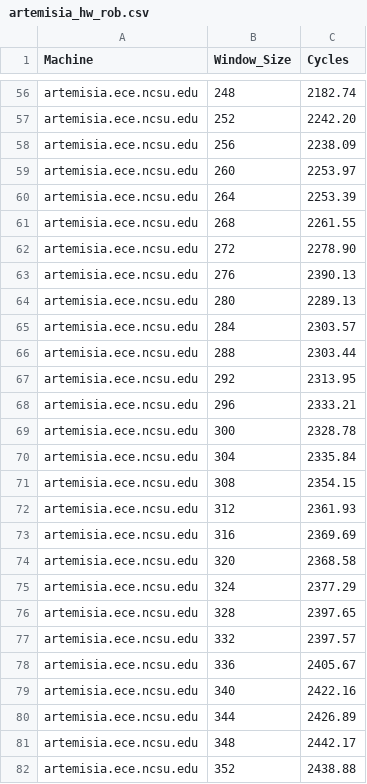
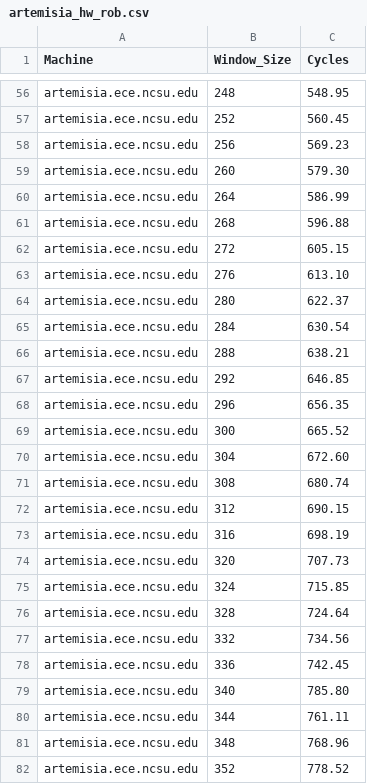
Before and after one commit to Amna-Hassan04/ece592_hw3, a CSV file: data/q3_rob/artemisia_hw_rob.csv, drawn as a sheet; only a part is shown, gaps mark what is left out; the diff covers the shown part only; the diff names each change by its address in the sheet, - before the commit and + after, or states it on an @@ line.

```diff
--- a/data/q3_rob/artemisia_hw_rob.csv
+++ b/data/q3_rob/artemisia_hw_rob.csv
-C56 (Cycles): 2182.74
+C56 (Cycles): 548.95
-C57 (Cycles): 2242.20
+C57 (Cycles): 560.45
-C58 (Cycles): 2238.09
+C58 (Cycles): 569.23
-C59 (Cycles): 2253.97
+C59 (Cycles): 579.30
-C60 (Cycles): 2253.39
+C60 (Cycles): 586.99
-C61 (Cycles): 2261.55
+C61 (Cycles): 596.88
-C62 (Cycles): 2278.90
+C62 (Cycles): 605.15
-C63 (Cycles): 2390.13
+C63 (Cycles): 613.10
-C64 (Cycles): 2289.13
+C64 (Cycles): 622.37
-C65 (Cycles): 2303.57
+C65 (Cycles): 630.54
-C66 (Cycles): 2303.44
+C66 (Cycles): 638.21
-C67 (Cycles): 2313.95
+C67 (Cycles): 646.85
-C68 (Cycles): 2333.21
+C68 (Cycles): 656.35
-C69 (Cycles): 2328.78
+C69 (Cycles): 665.52
-C70 (Cycles): 2335.84
+C70 (Cycles): 672.60
-C71 (Cycles): 2354.15
+C71 (Cycles): 680.74
-C72 (Cycles): 2361.93
+C72 (Cycles): 690.15
-C73 (Cycles): 2369.69
+C73 (Cycles): 698.19
-C74 (Cycles): 2368.58
+C74 (Cycles): 707.73
-C75 (Cycles): 2377.29
+C75 (Cycles): 715.85
-C76 (Cycles): 2397.65
+C76 (Cycles): 724.64
-C77 (Cycles): 2397.57
+C77 (Cycles): 734.56
-C78 (Cycles): 2405.67
+C78 (Cycles): 742.45
-C79 (Cycles): 2422.16
+C79 (Cycles): 785.80
-C80 (Cycles): 2426.89
+C80 (Cycles): 761.11
-C81 (Cycles): 2442.17
+C81 (Cycles): 768.96
-C82 (Cycles): 2438.88
+C82 (Cycles): 778.52
```
Also changed, not shown: 62 edited cells elsewhere in this file, data/tlb/artemisia_tlb.csv, 26 other files.
